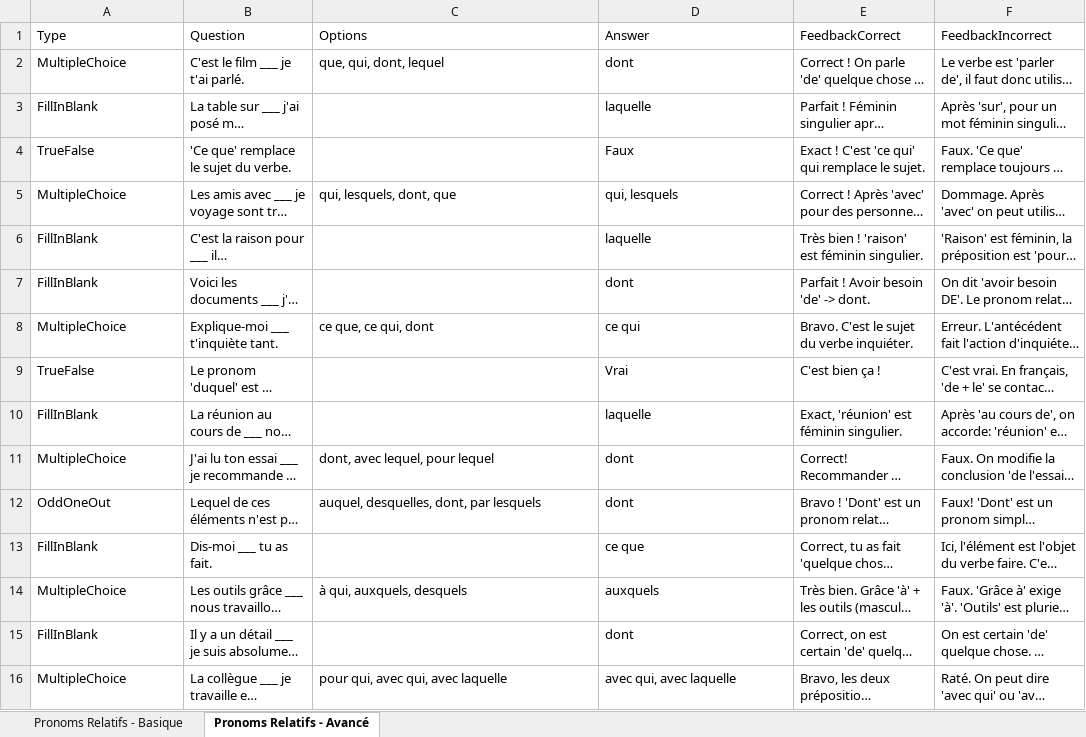
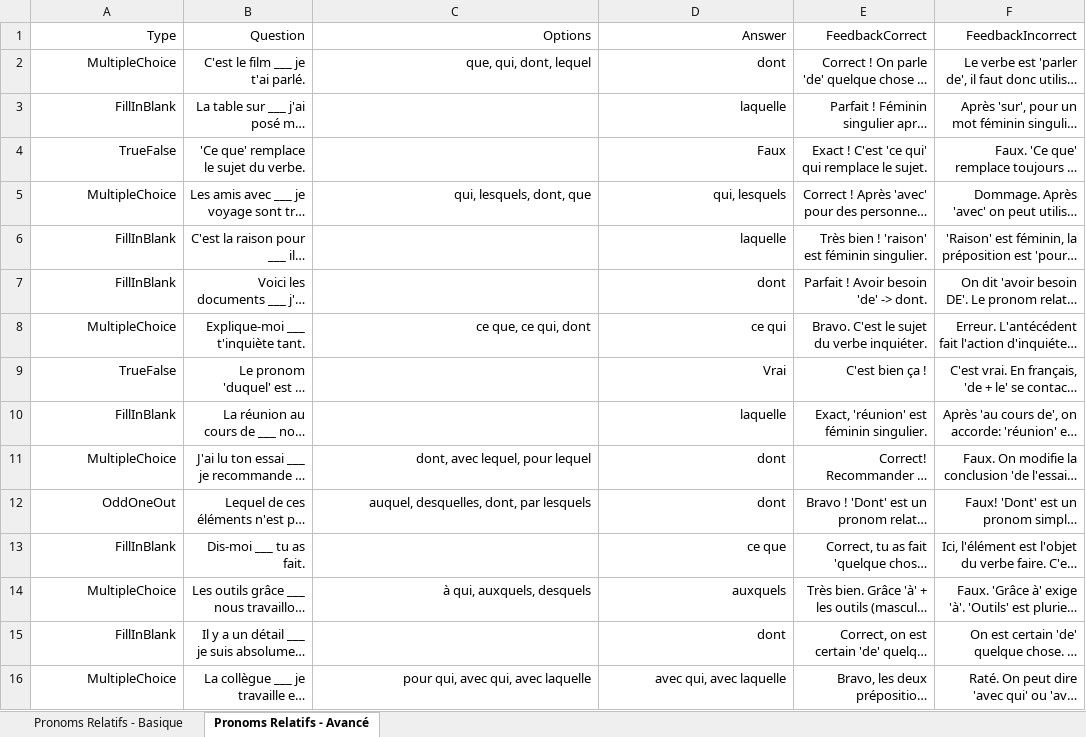
Before and after one commit to alakin66/french-quiz-app-admin, an Excel workbook: Pronoms_Relatifs.xlsx, sheet Pronoms Relatifs - Avancé, drawn as a sheet; long unchanged cells end in …; values as stored, in another font and other column widths than the file's, no borders; charts and pictures and table styles not drawn; the diff names each change by its address in the sheet, - before the commit and + after, or states it on an @@ line.

```diff
--- a/Pronoms_Relatifs.xlsx (sheet Pronoms Relatifs - Avancé)
+++ b/Pronoms_Relatifs.xlsx (sheet Pronoms Relatifs - Avancé)
-A1:F2 alignment: left
+A1:F2 alignment: right
-A3:B4 alignment: left
+A3:B4 alignment: right
-D3:F4 alignment: left
+D3:F4 alignment: right
-A5:F5 alignment: left
+A5:F5 alignment: right
-A6:B7 alignment: left
+A6:B7 alignment: right
-D6:F7 alignment: left
+D6:F7 alignment: right
-A8:F8 alignment: left
+A8:F8 alignment: right
-A9:B10 alignment: left
+A9:B10 alignment: right
-D9:F10 alignment: left
+D9:F10 alignment: right
-A11:F12 alignment: left
+A11:F12 alignment: right
-A13:B13 alignment: left
+A13:B13 alignment: right
-D13:F13 alignment: left
+D13:F13 alignment: right
-A14:F14 alignment: left
+A14:F14 alignment: right
-A15:B15 alignment: left
+A15:B15 alignment: right
-D15:F15 alignment: left
+D15:F15 alignment: right
-A16:F16 alignment: left
+A16:F16 alignment: right
```
Also changed, not shown: 1 other file.
